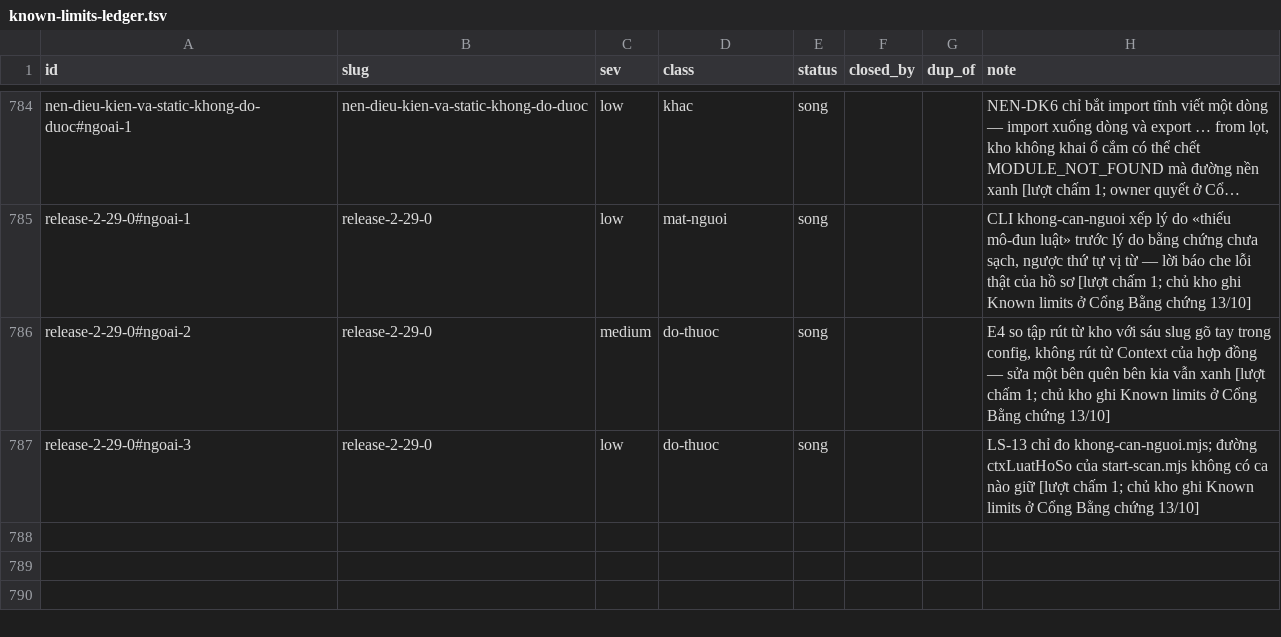
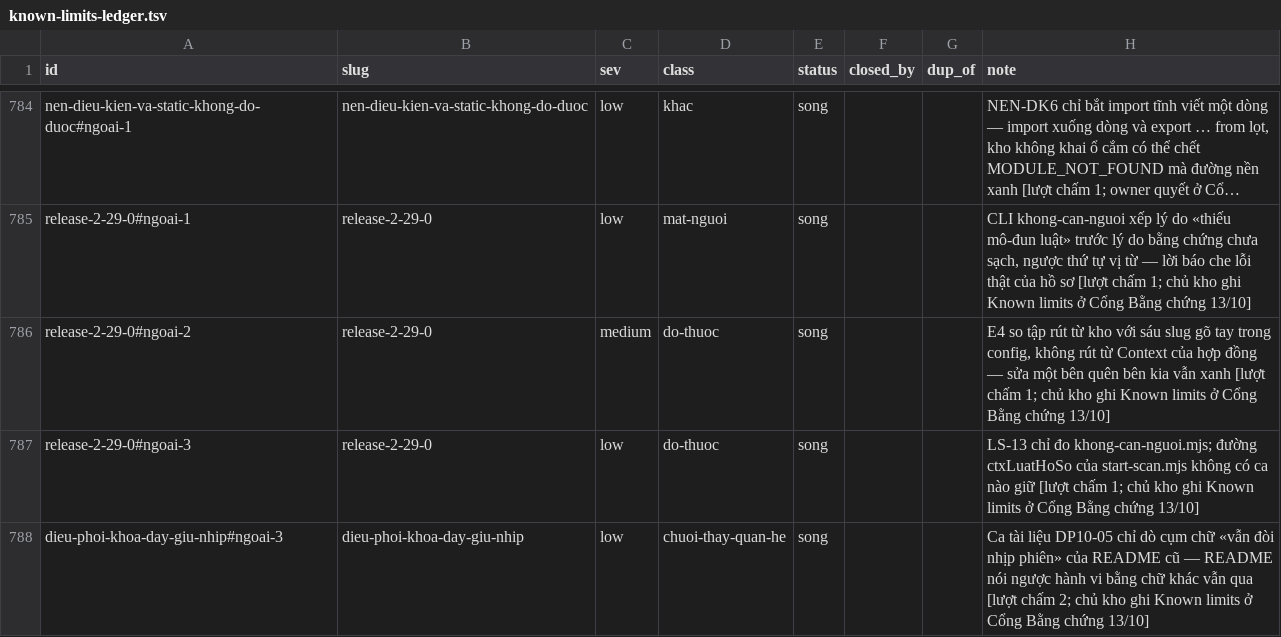
Before and after one commit to phanlemanh/acceptance-gate-kit, a TSV file: docs/research/known-limits-ledger.tsv, drawn as a sheet; only a part is shown, gaps mark what is left out; long unchanged cells end in …; the diff names each change by its address in the sheet, - before the commit and + after, or states it on an @@ line.

```diff
--- a/docs/research/known-limits-ledger.tsv
+++ b/docs/research/known-limits-ledger.tsv
+row 788: dieu-phoi-khoa-day-giu-nhip#ngoai-3 | dieu-phoi-khoa-day-giu-nhip | low | chuoi-thay-quan-he | song |  |  | Ca tài liệu DP10-05 chỉ dò cụm chữ «vẫn đòi nhịp phiên» của README cũ — README nói ngược hành vi bằng chữ khác vẫn qua [lượt chấm 2; chủ kho ghi Known limits ở Cổng Bằng chứng 13/10]
```
Also changed, not shown: 5 other files.
